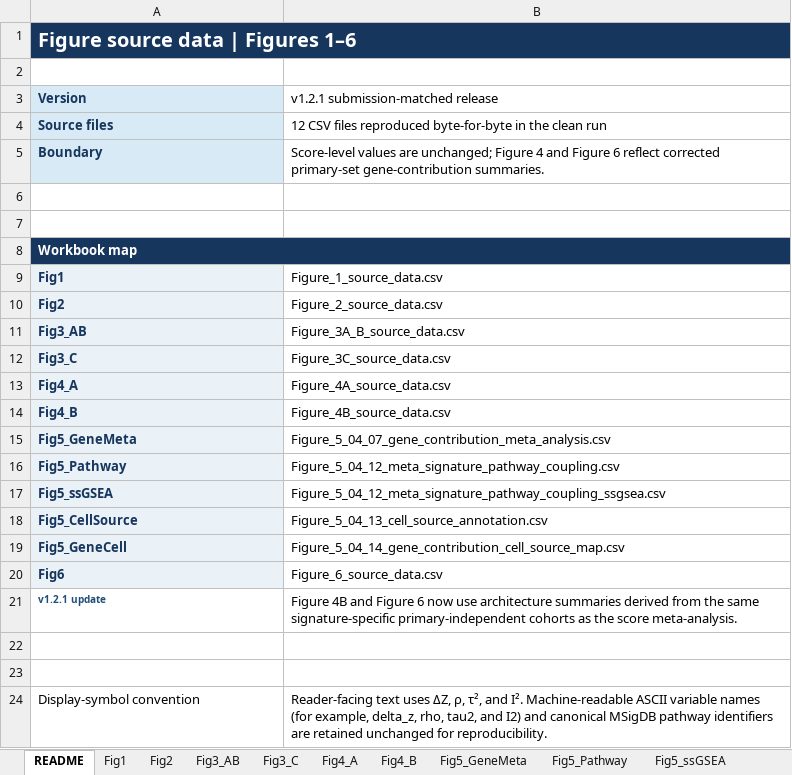
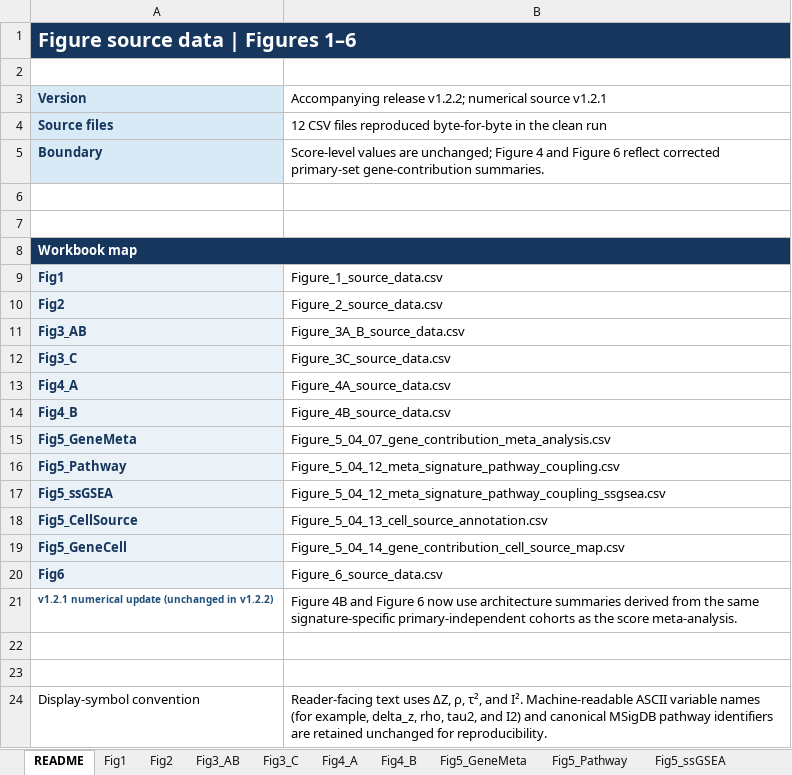
Before and after one commit to LiXinzhuo0425/srep-sepsis-temporal-signatures, an Excel workbook: tables/Figure_Source_Data.xlsx, sheet README, drawn as a sheet; values as stored, in another font and other column widths than the file's, no borders; the diff names each change by its address in the sheet, - before the commit and + after, or states it on an @@ line.

```diff
--- a/tables/Figure_Source_Data.xlsx (sheet README)
+++ b/tables/Figure_Source_Data.xlsx (sheet README)
-B3: v1.2.1 submission-matched release
+B3: Accompanying release v1.2.2; numerical source v1.2.1
-A21: v1.2.1 update
+A21: v1.2.1 numerical update (unchanged in v1.2.2)
```
Also changed, not shown: sheet Fig4_B, tables/Supplementary_Data.xlsx, tables/Table_2_signature_summary.xlsx, 9 other files.
